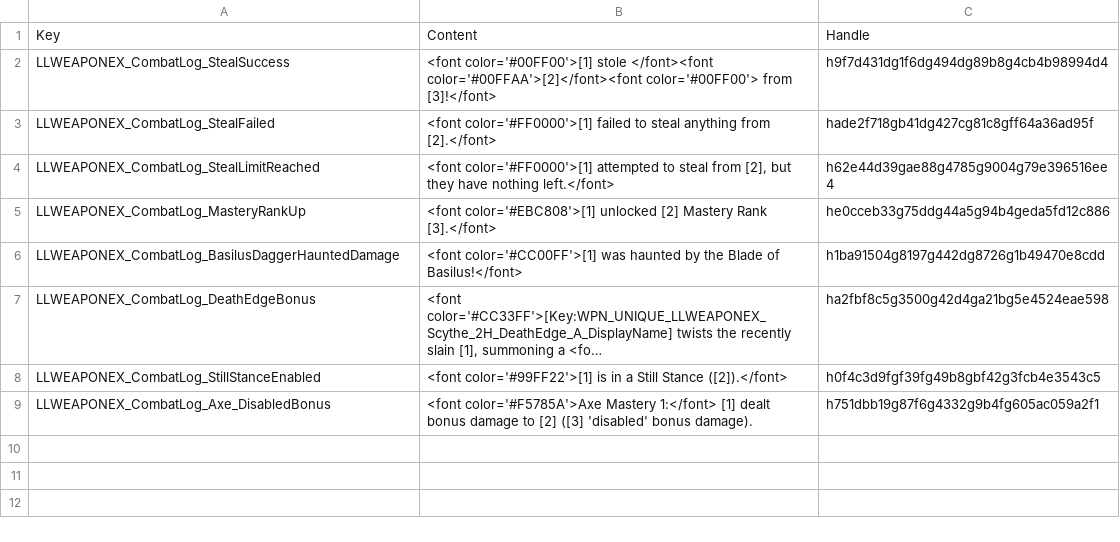
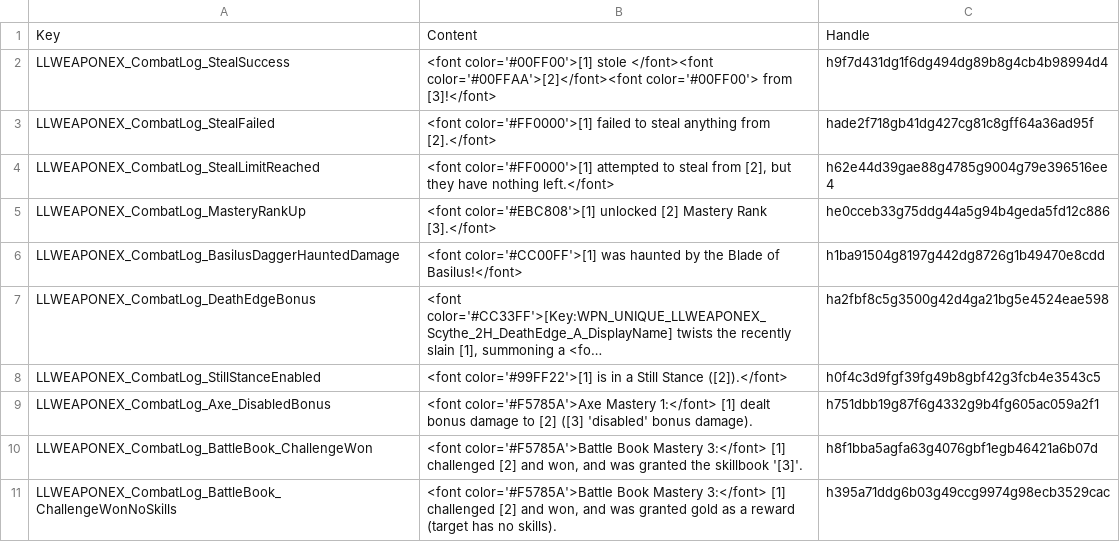
Before and after one commit to LaughingLeader-DOS2-Mods/WeaponExpansion, a TSV file: LocalKeys/LLWEAPONEX_CombatLog.tsv, drawn as a sheet; long unchanged cells end in ….

```diff
--- a/LocalKeys/LLWEAPONEX_CombatLog.tsv
+++ b/LocalKeys/LLWEAPONEX_CombatLog.tsv
@@ -9 +9,3 @@ LLWEAPONEX_CombatLog_StillStanceEnabled	<font color='#99FF22'>[1] is in a Still
 LLWEAPONEX_CombatLog_Axe_DisabledBonus	<font color='#F5785A'>Axe Mastery 1:</font> [1] dealt bonus damage to [2] ([3] 'disabled' bonus damage).	h751dbb19g87f6g4332g9b4fg605ac059a2f1
+LLWEAPONEX_CombatLog_BattleBook_ChallengeWon	<font color='#F5785A'>Battle Book Mastery 3:</font> [1] challenged [2] and won, and was granted the skillbook '[3]'.	h8f1bba5agfa63g4076gbf1egb46421a6b07d
+LLWEAPONEX_CombatLog_BattleBook_ChallengeWonNoSkills	<font color='#F5785A'>Battle Book Mastery 3:</font> [1] challenged [2] and won, and was granted gold as a reward (target has no skills).	h395a71ddg6b03g49ccg9974g98ecb3529cac
```
Also changed, not shown: LocalKeys/LLWEAPONEX_GlobalSettings.tsv, LocalKeys/LLWEAPONEX_Masteries_SkillBonuses.tsv, 13 other files.
